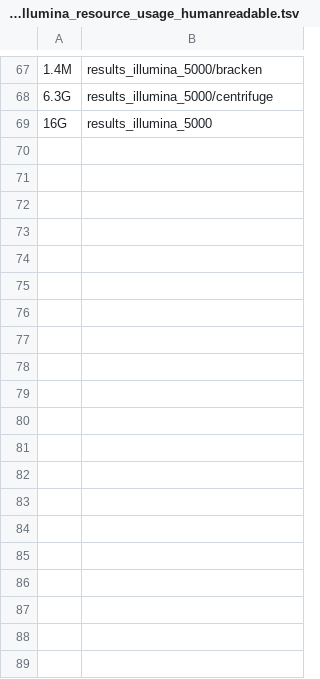
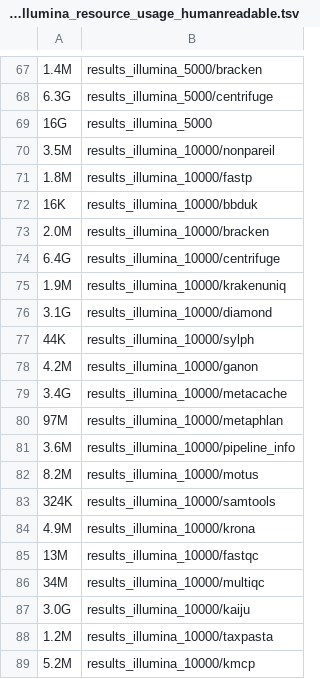
Before and after one commit to taxprofiler/taxprofiler-createtaxdb-paper, a TSV file: benchmarking/resource_tracking/taxprofiler_illumina/taxprofiler_illumina_resource_usage_humanreadable.tsv, drawn as a sheet; only a part is shown, gaps mark what is left out; the diff covers the shown part only; the diff names each change by its address in the sheet, - before the commit and + after, or states it on an @@ line.

```diff
--- a/benchmarking/resource_tracking/taxprofiler_illumina/taxprofiler_illumina_resource_usage_humanreadable.tsv
+++ b/benchmarking/resource_tracking/taxprofiler_illumina/taxprofiler_illumina_resource_usage_humanreadable.tsv
+row 70: 3.5M | results_illumina_10000/nonpareil
+row 71: 1.8M | results_illumina_10000/fastp
+row 72: 16K | results_illumina_10000/bbduk
+row 73: 2.0M | results_illumina_10000/bracken
+row 74: 6.4G | results_illumina_10000/centrifuge
+row 75: 1.9M | results_illumina_10000/krakenuniq
+row 76: 3.1G | results_illumina_10000/diamond
+row 77: 44K | results_illumina_10000/sylph
+row 78: 4.2M | results_illumina_10000/ganon
+row 79: 3.4G | results_illumina_10000/metacache
+row 80: 97M | results_illumina_10000/metaphlan
+row 81: 3.6M | results_illumina_10000/pipeline_info
+row 82: 8.2M | results_illumina_10000/motus
+row 83: 324K | results_illumina_10000/samtools
+row 84: 4.9M | results_illumina_10000/krona
+row 85: 13M | results_illumina_10000/fastqc
+row 86: 34M | results_illumina_10000/multiqc
+row 87: 3.0G | results_illumina_10000/kaiju
+row 88: 1.2M | results_illumina_10000/taxpasta
+row 89: 5.2M | results_illumina_10000/kmcp
```
Also changed, not shown: 49 added rows elsewhere in this file, benchmarking/resource_tracking/taxprofiler_illumina/taxprofiler_illumina_resource_usage_raw.tsv, 48 other files.
